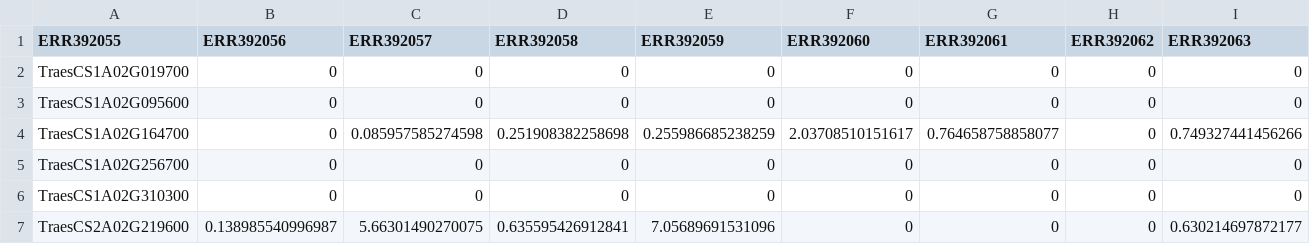
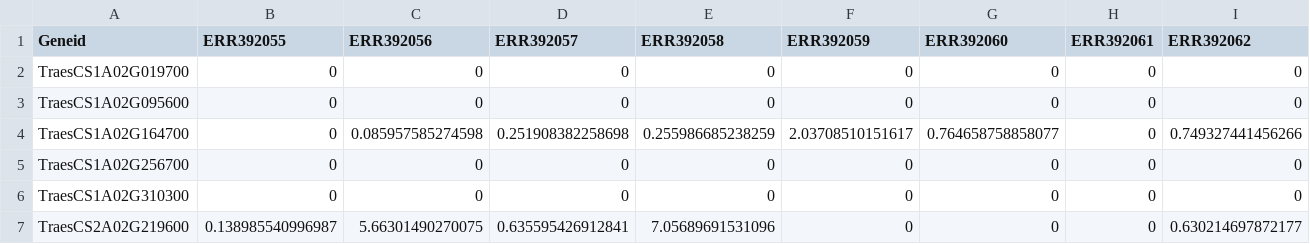
Before and after one commit to rkapr/UMAMI, a CSV file: new_results/ByGene/normalized/ERP004505_tmm.csv, drawn as a sheet; only a part is shown; the diff covers the shown part only; the diff names each change by its address in the sheet, - before the commit and + after, or states it on an @@ line.

Commit message:
Update ERP004505_tmm.csv

```diff
--- a/new_results/ByGene/normalized/ERP004505_tmm.csv
+++ b/new_results/ByGene/normalized/ERP004505_tmm.csv
-A1: ERR392055
+A1: Geneid
-B1: ERR392056
+B1: ERR392055
-C1: ERR392057
+C1: ERR392056
-D1: ERR392058
+D1: ERR392057
-E1: ERR392059
+E1: ERR392058
-F1: ERR392060
+F1: ERR392059
-G1: ERR392061
+G1: ERR392060
-H1: ERR392062
+H1: ERR392061
-I1: ERR392063
+I1: ERR392062
```
Also changed, not shown: 22 edited cells elsewhere in this file.
